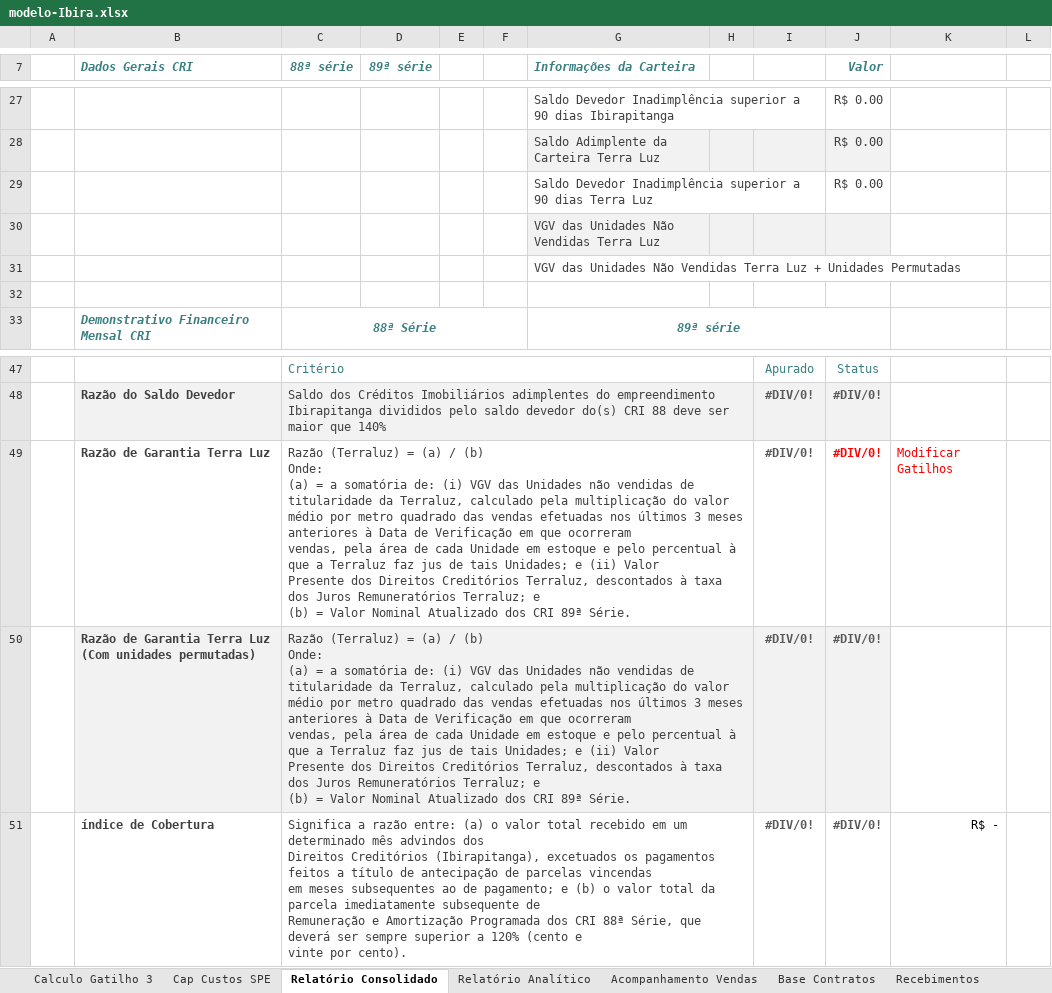
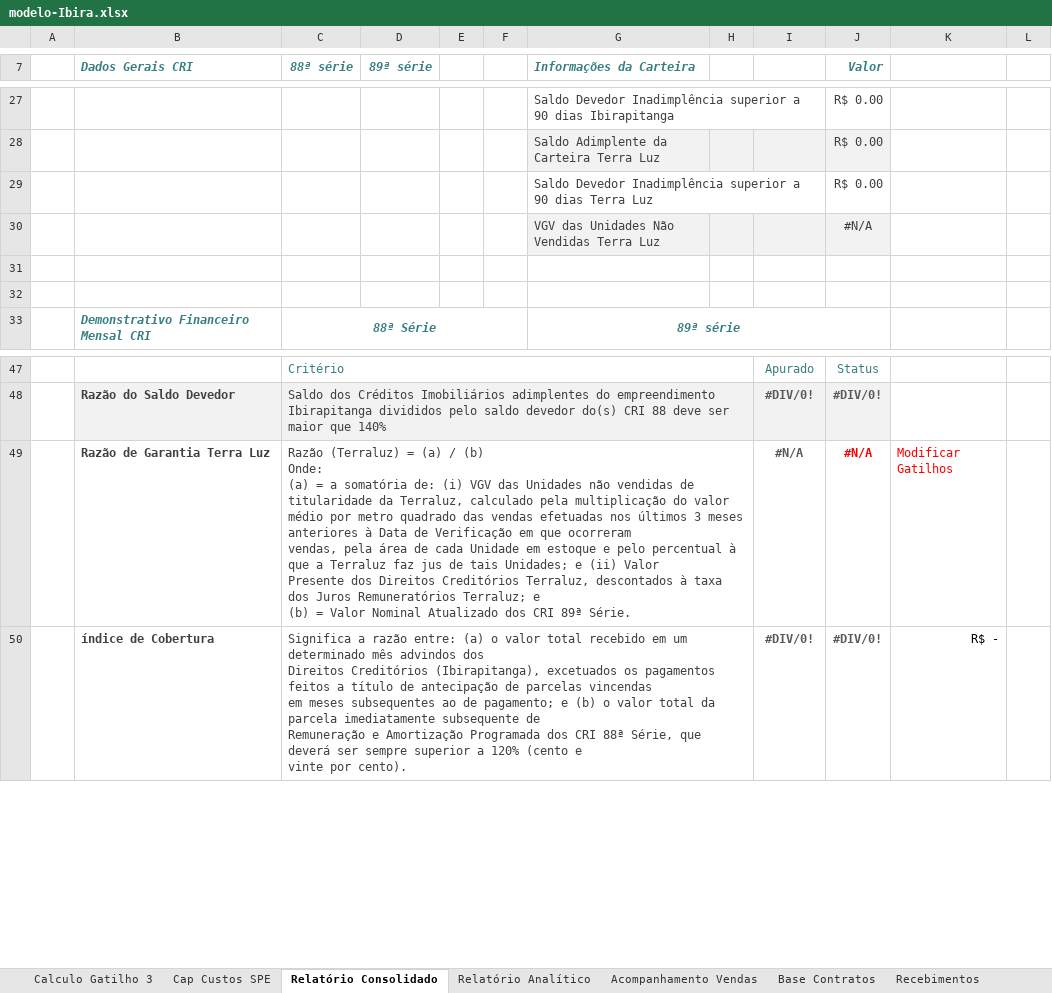
Before and after one commit to Lucasprado1/projeto-travessia, an Excel workbook: sources/modelo-Ibira.xlsx, sheet Relatório Consolidado, drawn as a sheet; only a part is shown, gaps mark what is left out; values as stored, in another font and other column widths than the file's, no borders; charts and pictures not drawn; ↵ is a line break in a cell; the diff names each change by its address in the sheet, - before the commit and + after, or states it on an @@ line.

```diff
--- a/sources/modelo-Ibira.xlsx (sheet Relatório Consolidado)
+++ b/sources/modelo-Ibira.xlsx (sheet Relatório Consolidado)
-J30 (Valor): (empty)
+J30 (Valor): #N/A
-G31 (Informações da Carteira): VGV das Unidades Não Vendidas Terra Luz + Unidades Permutadas
+G31 (Informações da Carteira): (empty)
-I49 (1/1/1900): #DIV/0!
+I49 (1/1/1900): #N/A
-J49 (Valor): #DIV/0!
+J49 (Valor): #N/A
-row 50:  | Razão de Garantia Terra Luz (Com unidades permutadas) | Razão (Terraluz) = (a) / (b) ↵ Onde: ↵ (a) = a somatória de: (i) VGV das Unidades não vendidas de titularidade da Terraluz, calculado pela multiplicação do valor ↵ médio por metro quadrado das vendas efetuadas nos últimos 3 meses anteriores à Data de Verificação em que ocorreram ↵ vendas, pela área de cada Unidade em estoque e pelo percentual à que a Terraluz faz jus de tais Unidades; e (ii) Valor ↵ Presente dos Direitos Creditórios Terraluz, descontados à taxa dos Juros Remuneratórios Terraluz; e ↵ (b) = Valor Nominal Atualizado dos CRI 89ª Série. |  |  |  |  |  | #DIV/0! | #DIV/0!
```
Also changed, not shown: sheet Calculo Gatilho 3, sheet Relatório Analítico, sources/modelo - barbosa.xlsx, sources/modelo - dpaula.xlsx, 11 other files.
